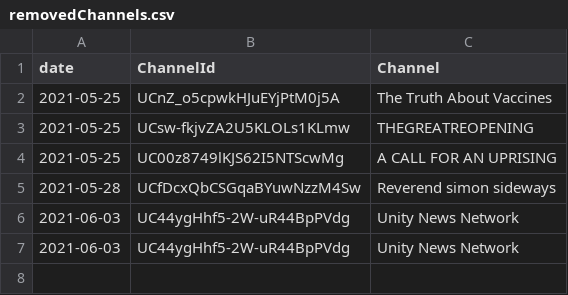
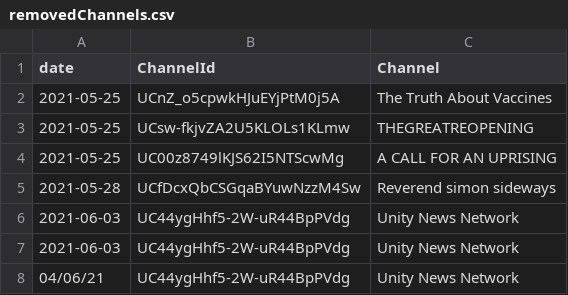
Before and after one commit to marceloslo/Channels, a CSV file: removedChannels.csv, drawn as a sheet.

```diff
--- a/removedChannels.csv
+++ b/removedChannels.csv
@@ -7 +7,2 @@ date,ChannelId,Channel
 2021-06-03,UC44ygHhf5-2W-uR44BpPVdg,Unity News Network
+04/06/21,UC44ygHhf5-2W-uR44BpPVdg,Unity News Network
```
Also changed, not shown: 1 other file.
